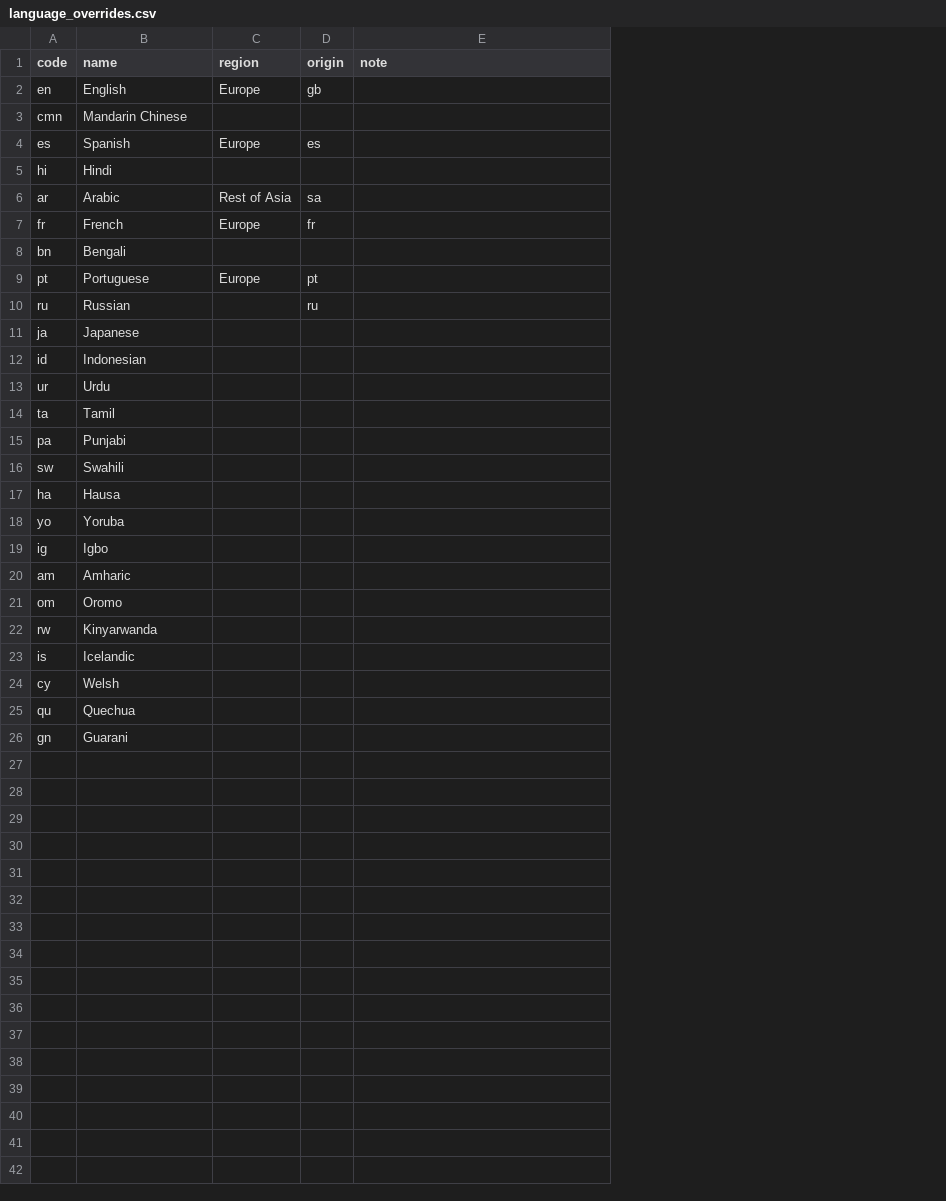
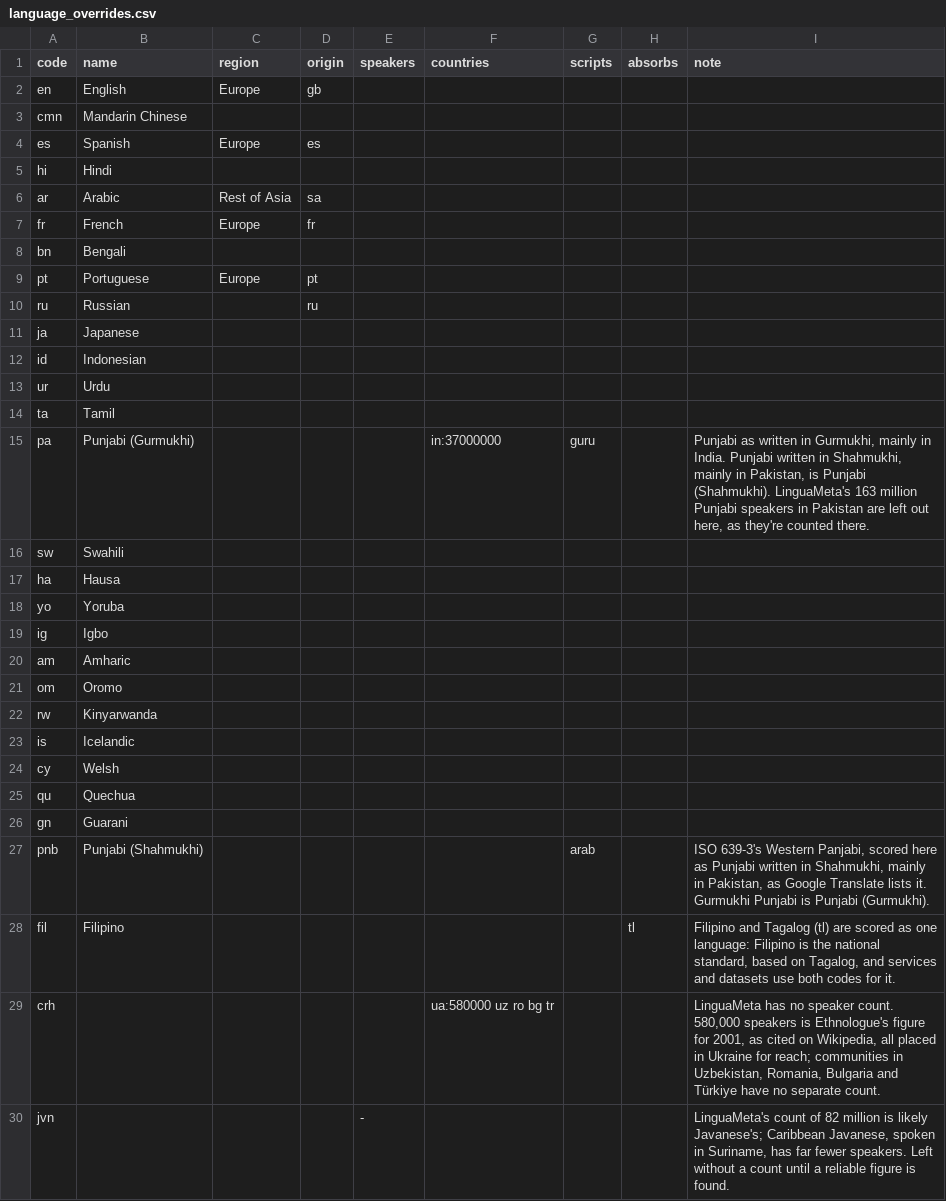
Before and after one commit to sandyfritchie/ltdi, a CSV file: config/language_overrides.csv, drawn as a sheet; addresses are those after the commit; the diff names each change by its address in the sheet, - before the commit and + after, or states it on an @@ line.

```diff
--- a/config/language_overrides.csv
+++ b/config/language_overrides.csv
+column E (speakers), empty
+column F (countries), row 15: in:37000000
+column G (scripts), row 15: guru
+column H (absorbs), empty
-B15 (name): Punjabi
+B15 (name): Punjabi (Gurmukhi)
-I15 (note): (empty)
+I15 (note): Punjabi as written in Gurmukhi, mainly in India. Punjabi written in Shahmukhi, mainly in Pakistan, is Punjabi (Shahmukhi). LinguaMeta's 163 million Punjabi speakers in Pakistan are left out here, as they're counted there.
+row 27: pnb | Punjabi (Shahmukhi) |  |  |  |  | arab |  | ISO 639-3's Western Panjabi, scored here as Punjabi written in Shahmukhi, mainly in Pakistan, as Google Translate lists it. Gurmukhi Punjabi is Punjabi (Gurmukhi).
+row 28: fil | Filipino |  |  |  |  |  | tl | Filipino and Tagalog (tl) are scored as one language: Filipino is the national standard, based on Tagalog, and services and datasets use both codes for it.
+row 29: crh |  |  |  |  | ua:580000 uz ro bg tr |  |  | LinguaMeta has no speaker count. 580,000 speakers is Ethnologue's figure for 2001, as cited on Wikipedia, all placed in Ukraine for reach; communities in Uzbekistan, Romania, Bulgaria and Türkiye have no separate count.
+row 30: jvn |  |  |  | - |  |  |  | LinguaMeta's count of 82 million is likely Javanese's; Caribbean Javanese, spoken in Suriname, has far fewer speakers. Left without a count until a reliable figure is found.
```
Also changed, not shown: config/language_names.csv, data/records/fineweb2.csv, 43 other files.
